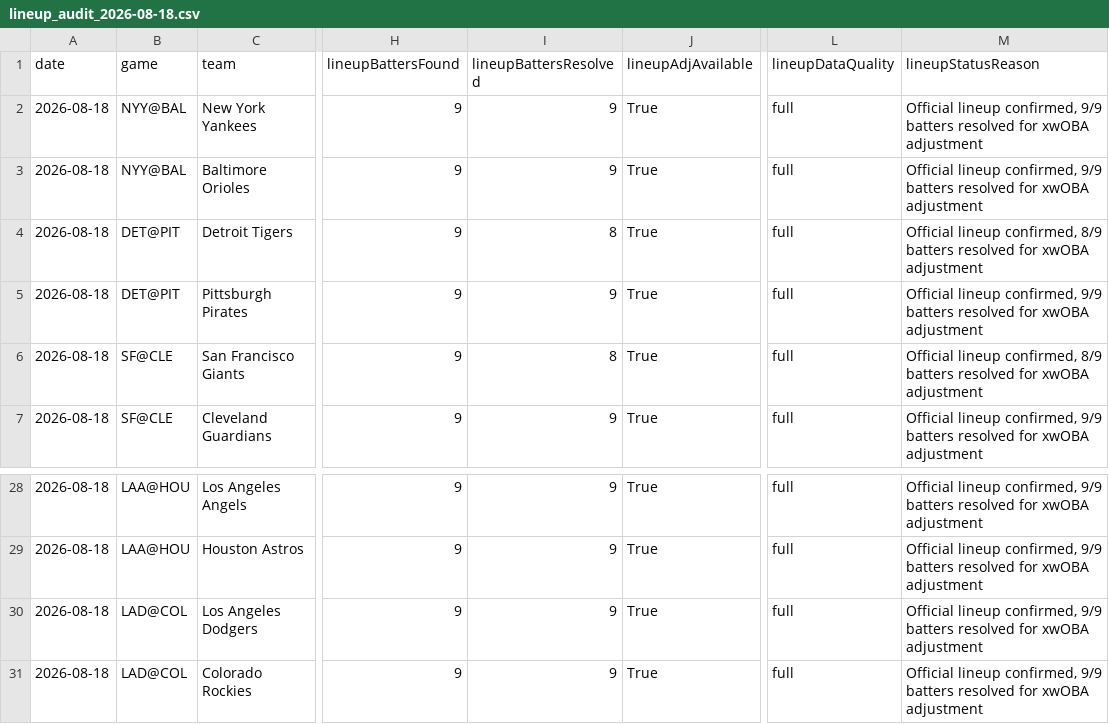
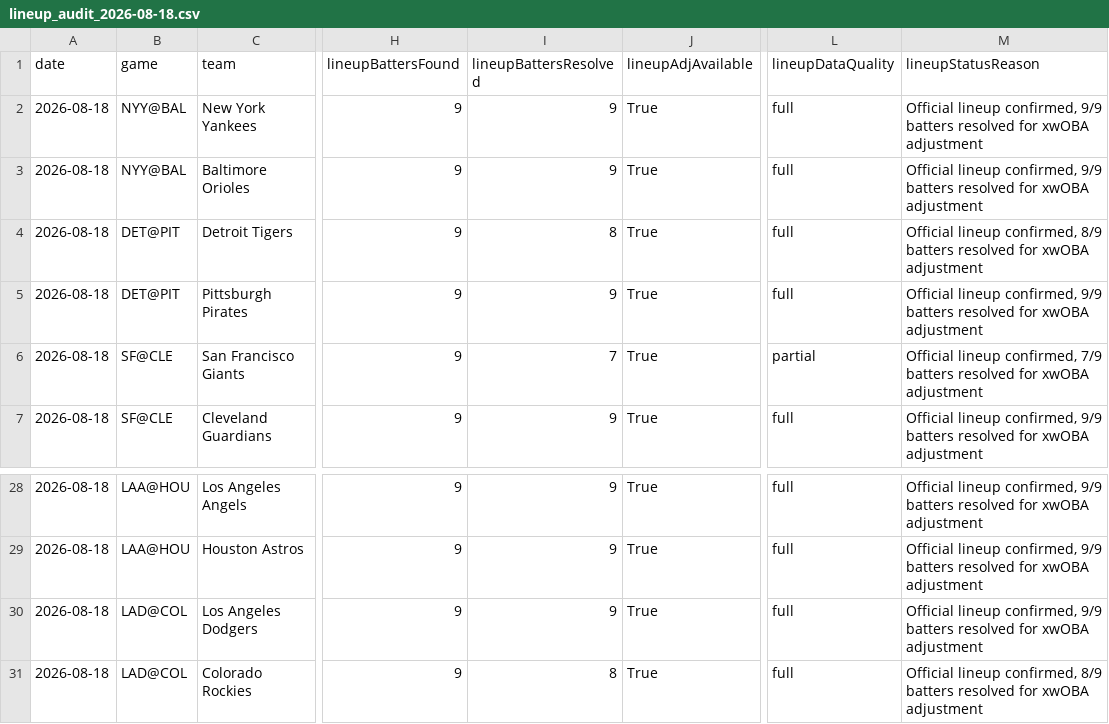
Before and after one commit to chmoses98/edge-finder-api, a CSV file: data/lineup_audit_2026-08-18.csv, drawn as a sheet; only a part is shown, gaps mark what is left out; the diff names each change by its address in the sheet, - before the commit and + after, or states it on an @@ line.

```diff
--- a/data/lineup_audit_2026-08-18.csv
+++ b/data/lineup_audit_2026-08-18.csv
-I6 (lineupBattersResolved): 8
+I6 (lineupBattersResolved): 7
-L6 (lineupDataQuality): full
+L6 (lineupDataQuality): partial
-M6 (lineupStatusReason): …lineup confirmed, 8/9 batters resolved…
+M6 (lineupStatusReason): …lineup confirmed, 7/9 batters resolved…
-I31 (lineupBattersResolved): 9
+I31 (lineupBattersResolved): 8
-M31 (lineupStatusReason): …lineup confirmed, 9/9 batters resolved…
+M31 (lineupStatusReason): …lineup confirmed, 8/9 batters resolved…
```
Also changed, not shown: 5 other files.
